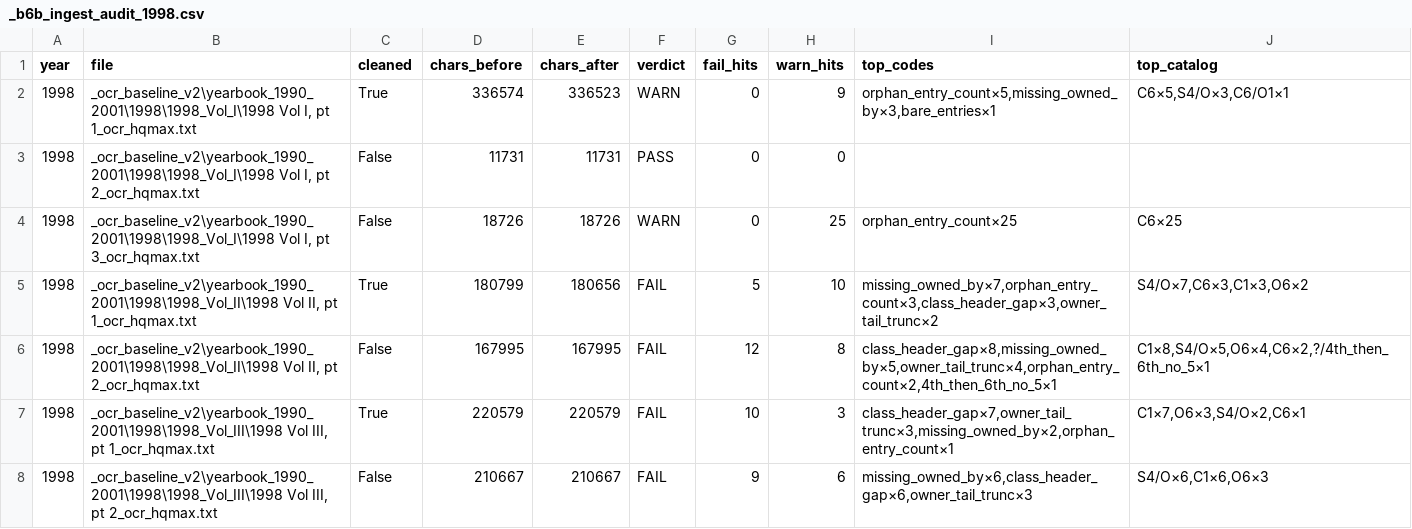
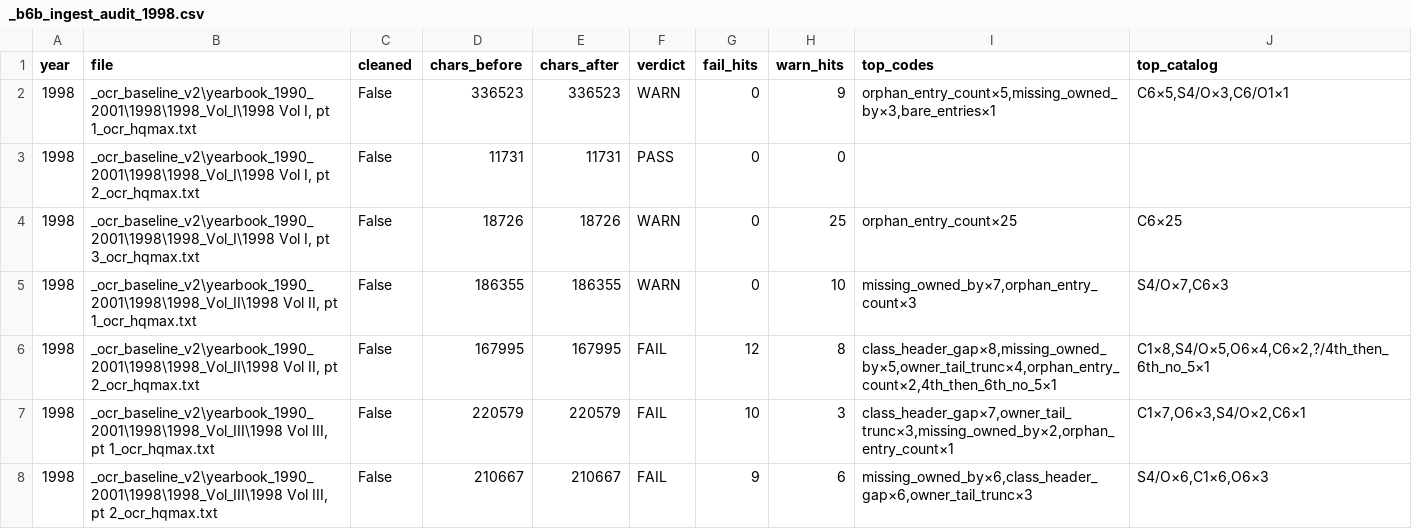
Before and after one commit to mwtorq/jrtca_results, a CSV file: _b6b_ingest_audit_1998.csv, drawn as a sheet.

Commit message:
Clear 1998 Vol II pt1 C1x3/O6x2 via Advanced recover and Ost->Osby.
Band-sweep class-header recover plus same-prefix owner-tail complete;
1998 FAIL vols 4->3; unlock still NO.

```diff
--- a/_b6b_ingest_audit_1998.csv
+++ b/_b6b_ingest_audit_1998.csv
@@ -1,8 +1,8 @@
 year,file,cleaned,chars_before,chars_after,verdict,fail_hits,warn_hits,top_codes,top_catalog
-1998,"_ocr_baseline_v2\yearbook_1990_2001\1998\1998_Vol_I\1998 Vol I, pt 1_ocr_hqmax.txt",True,336574,336523,WARN,0,9,"orphan_entry_count×5,missing_owned_by×3,bare_entries×1","C6×5,S4/O×3,C6/O1×1"
+1998,"_ocr_baseline_v2\yearbook_1990_2001\1998\1998_Vol_I\1998 Vol I, pt 1_ocr_hqmax.txt",False,336523,336523,WARN,0,9,"orphan_entry_count×5,missing_owned_by×3,bare_entries×1","C6×5,S4/O×3,C6/O1×1"
 1998,"_ocr_baseline_v2\yearbook_1990_2001\1998\1998_Vol_I\1998 Vol I, pt 2_ocr_hqmax.txt",False,11731,11731,PASS,0,0,,
 1998,"_ocr_baseline_v2\yearbook_1990_2001\1998\1998_Vol_I\1998 Vol I, pt 3_ocr_hqmax.txt",False,18726,18726,WARN,0,25,orphan_entry_count×25,C6×25
-1998,"_ocr_baseline_v2\yearbook_1990_2001\1998\1998_Vol_II\1998 Vol II, pt 1_ocr_hqmax.txt",True,180799,180656,FAIL,5,10,"missing_owned_by×7,orphan_entry_count×3,class_header_gap×3,owner_tail_trunc×2","S4/O×7,C6×3,C1×3,O6×2"
+1998,"_ocr_baseline_v2\yearbook_1990_2001\1998\1998_Vol_II\1998 Vol II, pt 1_ocr_hqmax.txt",False,186355,186355,WARN,0,10,"missing_owned_by×7,orphan_entry_count×3","S4/O×7,C6×3"
 1998,"_ocr_baseline_v2\yearbook_1990_2001\1998\1998_Vol_II\1998 Vol II, pt 2_ocr_hqmax.txt",False,167995,167995,FAIL,12,8,"class_header_gap×8,missing_owned_by×5,owner_tail_trunc×4,orphan_entry_count×2,4th_then_6th_no_5×1","C1×8,S4/O×5,O6×4,C6×2,?/4th_then_6th_no_5×1"
-1998,"_ocr_baseline_v2\yearbook_1990_2001\1998\1998_Vol_III\1998 Vol III, pt 1_ocr_hqmax.txt",True,220579,220579,FAIL,10,3,"class_header_gap×7,owner_tail_trunc×3,missing_owned_by×2,orphan_entry_count×1","C1×7,O6×3,S4/O×2,C6×1"
+1998,"_ocr_baseline_v2\yearbook_1990_2001\1998\1998_Vol_III\1998 Vol III, pt 1_ocr_hqmax.txt",False,220579,220579,FAIL,10,3,"class_header_gap×7,owner_tail_trunc×3,missing_owned_by×2,orphan_entry_count×1","C1×7,O6×3,S4/O×2,C6×1"
 1998,"_ocr_baseline_v2\yearbook_1990_2001\1998\1998_Vol_III\1998 Vol III, pt 2_ocr_hqmax.txt",False,210667,210667,FAIL,9,6,"missing_owned_by×6,class_header_gap×6,owner_tail_trunc×3","S4/O×6,C1×6,O6×3"
```
Also changed, not shown: 6 other files.
